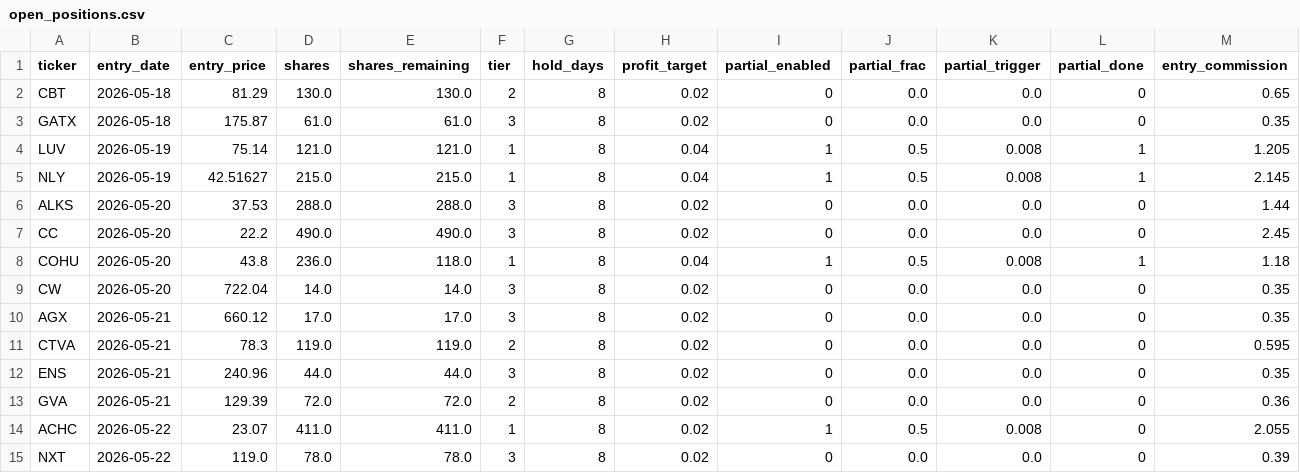
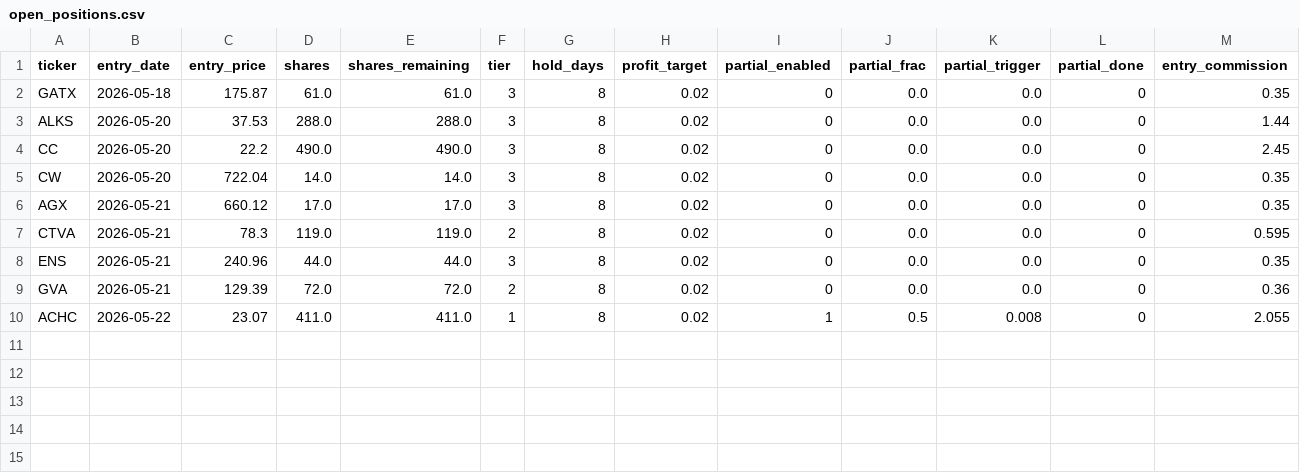
Before and after one commit to ckurau/naive-mean-reversion, a CSV file: paper_trading/open_positions.csv, drawn as a sheet; only a part is shown; rows hold the shown columns only; the diff names each change by its address in the sheet, - before the commit and + after, or states it on an @@ line.

```diff
--- a/paper_trading/open_positions.csv
+++ b/paper_trading/open_positions.csv
-row 2: CBT | 2026-05-18 | 81.29 | 130.0 | 130.0 | 2 | 8 | 0.02 | 0 | 0.0 | 0.0 | 0 | 0.65
-row 4: LUV | 2026-05-19 | 75.14 | 121.0 | 121.0 | 1 | 8 | 0.04 | 1 | 0.5 | 0.008 | 1 | 1.205
-row 5: NLY | 2026-05-19 | 42.51627 | 215.0 | 215.0 | 1 | 8 | 0.04 | 1 | 0.5 | 0.008 | 1 | 2.145
-row 8: COHU | 2026-05-20 | 43.8 | 236.0 | 118.0 | 1 | 8 | 0.04 | 1 | 0.5 | 0.008 | 1 | 1.18
-row 15: NXT | 2026-05-22 | 119.0 | 78.0 | 78.0 | 3 | 8 | 0.02 | 0 | 0.0 | 0.0 | 0 | 0.39
```
Also changed, not shown: paper_trading/rejections.csv, paper_trading/trades.csv, 1 other file.
